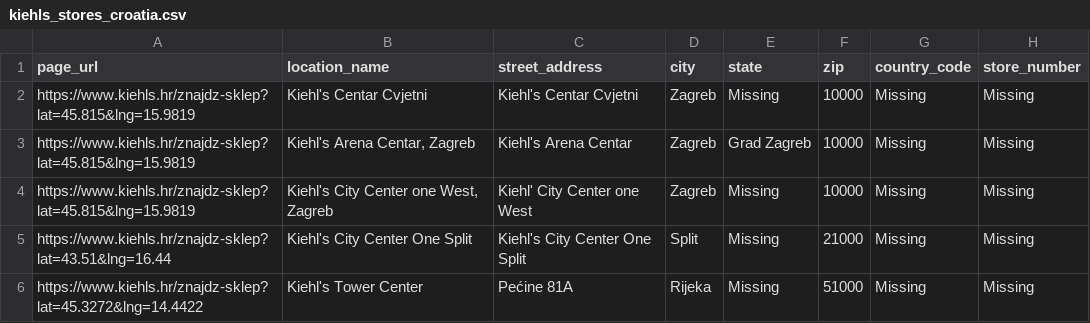
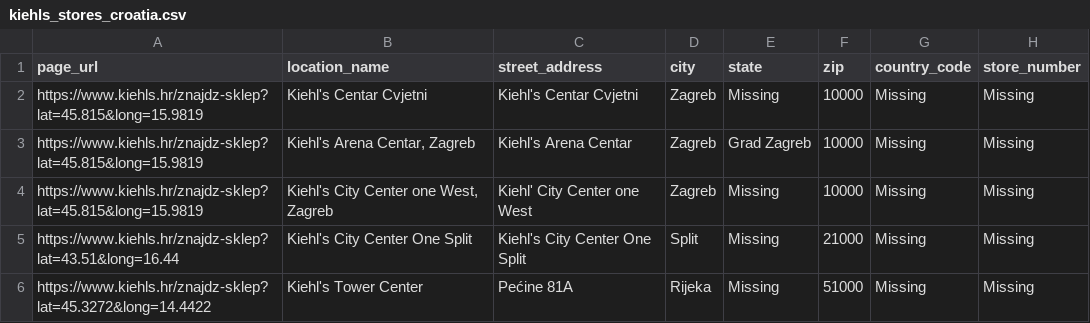
Before and after one commit to iripon07/kiehls_pl, a CSV file: kiehls_hr/kiehls_stores_croatia.csv, drawn as a sheet; only a part is shown; the diff names each change by its address in the sheet, - before the commit and + after, or states it on an @@ line.

Commit message:
Croatia stores details and completess

```diff
--- a/kiehls_hr/kiehls_stores_croatia.csv
+++ b/kiehls_hr/kiehls_stores_croatia.csv
-A2:A4 (page_url): https://www.kiehls.hr/znajdz-sklep?lat=45.815&lng=15.9819
+A2:A4 (page_url): https://www.kiehls.hr/znajdz-sklep?lat=45.815&long=15.9819
-A5 (page_url): https://www.kiehls.hr/znajdz-sklep?lat=43.51&lng=16.44
+A5 (page_url): https://www.kiehls.hr/znajdz-sklep?lat=43.51&long=16.44
-A6 (page_url): https://www.kiehls.hr/znajdz-sklep?lat=45.3272&lng=14.4422
+A6 (page_url): https://www.kiehls.hr/znajdz-sklep?lat=45.3272&long=14.4422
```
Also changed, not shown: 5 other files.
